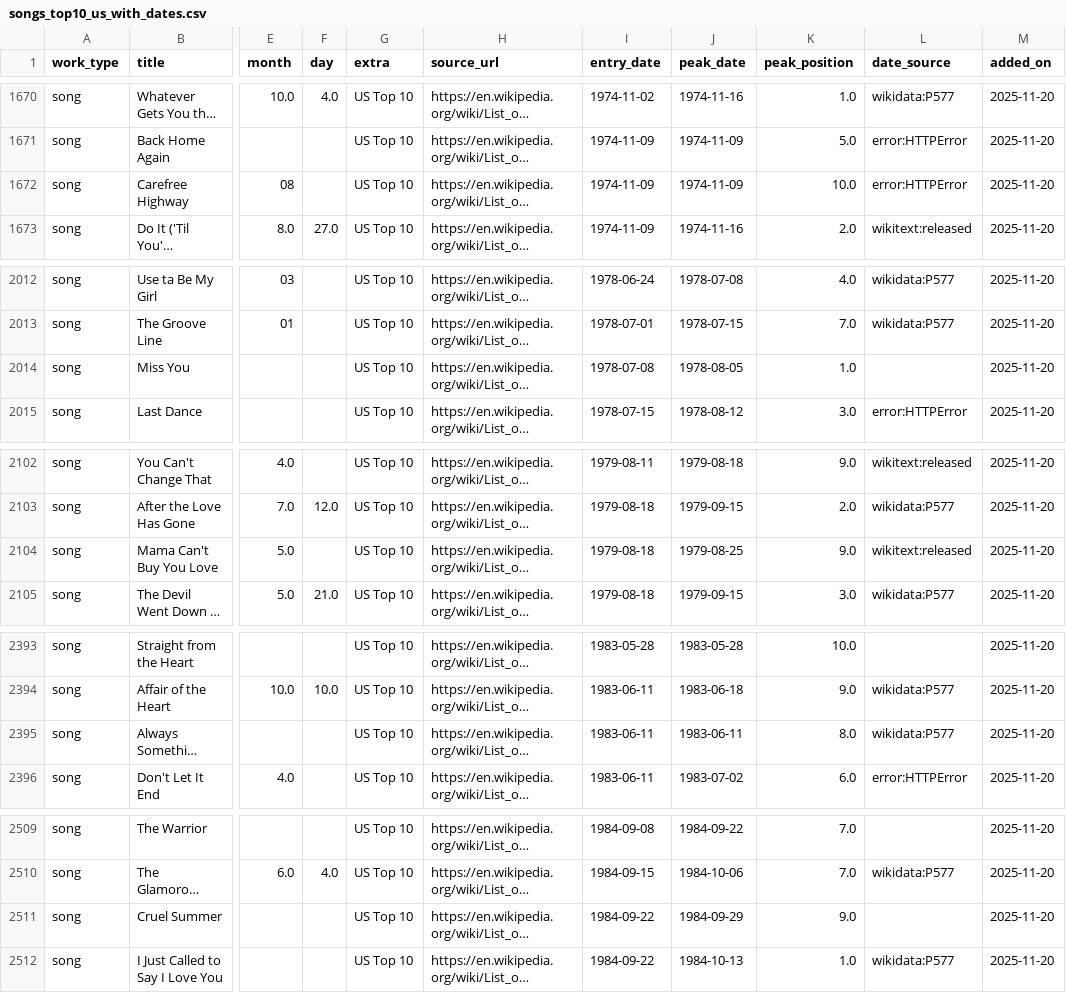
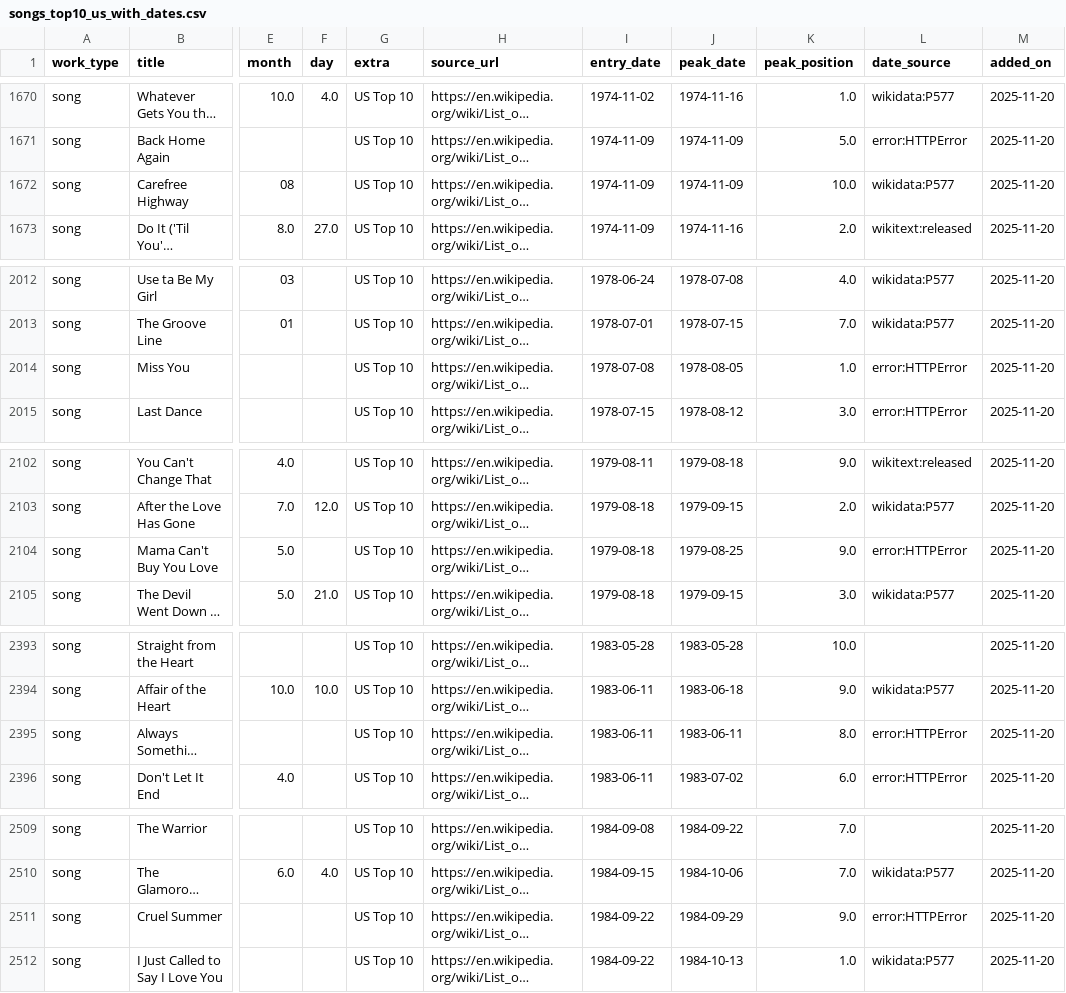
Before and after one commit to 66fishmarket-droid/STRUMOTDSeedGen, a CSV file: data/songs_top10_us_with_dates.csv, drawn as a sheet; only a part is shown, gaps mark what is left out; long unchanged cells end in …; the diff covers the shown part only; the diff names each change by its address in the sheet, - before the commit and + after, or states it on an @@ line.

Commit message:
Auto-update Top10 song release dates (delta)

```diff
--- a/data/songs_top10_us_with_dates.csv
+++ b/data/songs_top10_us_with_dates.csv
-L1672 (date_source): error:HTTPError
+L1672 (date_source): wikidata:P577
-L2014 (date_source): (empty)
+L2014 (date_source): error:HTTPError
-L2104 (date_source): wikitext:released
+L2104 (date_source): error:HTTPError
-L2395 (date_source): wikidata:P577
+L2395 (date_source): error:HTTPError
-L2511 (date_source): (empty)
+L2511 (date_source): error:HTTPError
```
Also changed, not shown: 9 edited cells elsewhere in this file.
